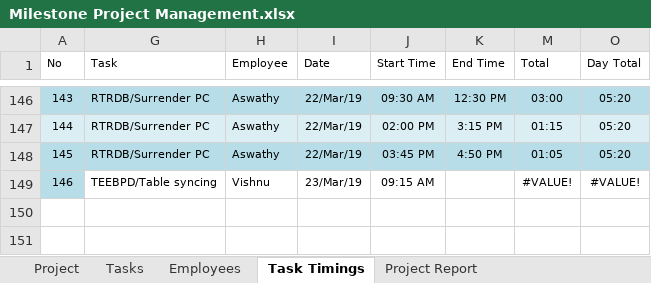
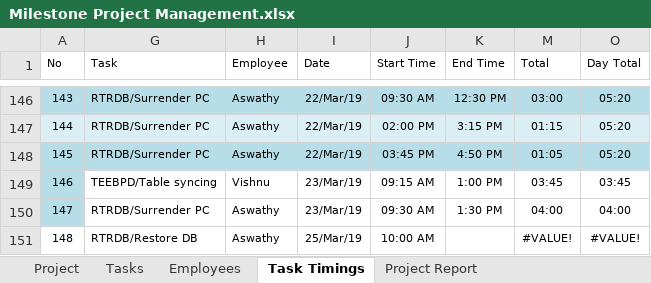
Before and after one commit to MilestoneInnovativeTechnologies/Project-Development, an Excel workbook: Milestone Project Management.xlsx, sheet Task Timings, drawn as a sheet; only a part is shown, gaps mark what is left out; values as stored, in another font and other column widths than the file's, no borders; table styles not drawn; the diff names each change by its address in the sheet, - before the commit and + after, or states it on an @@ line.

Commit message:
updated

```diff
--- a/Milestone Project Management.xlsx (sheet Task Timings)
+++ b/Milestone Project Management.xlsx (sheet Task Timings)
-K149 (End Time): (empty)
+K149 (End Time): 1:00 PM
-M149 (Total): #VALUE!
+M149 (Total): 03:45
-O149 (Day Total): #VALUE!
+O149 (Day Total): 03:45
-row 150: (empty)
+row 150: 147 | RTRDB/Surrender PC | Aswathy | 23/Mar/19 | 09:30 AM | 1:30 PM | 04:00 | 04:00
-A150 fill: none
+A150 fill: #B7DEE8
+row 151: 148 | RTRDB/Restore DB | Aswathy | 25/Mar/19 | 10:00 AM |  | #VALUE! | #VALUE!
```
Also changed, not shown: sheet Project Report, sheet Tasks, hidden cells, charts or pictures.
